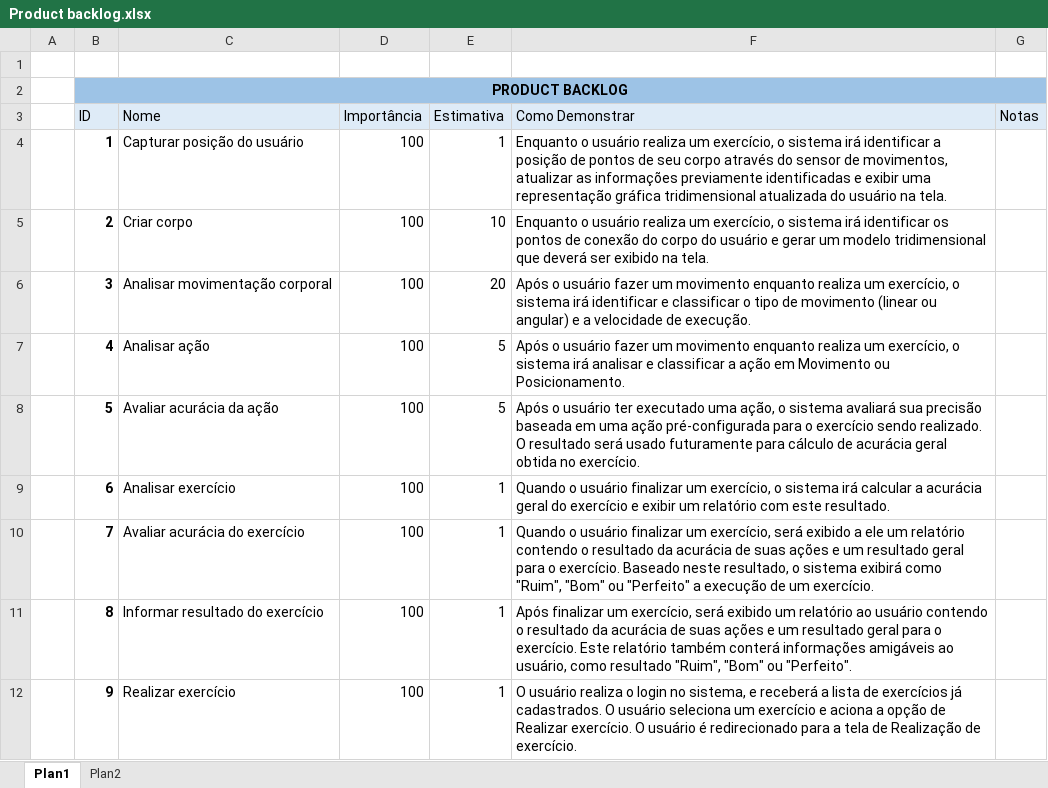
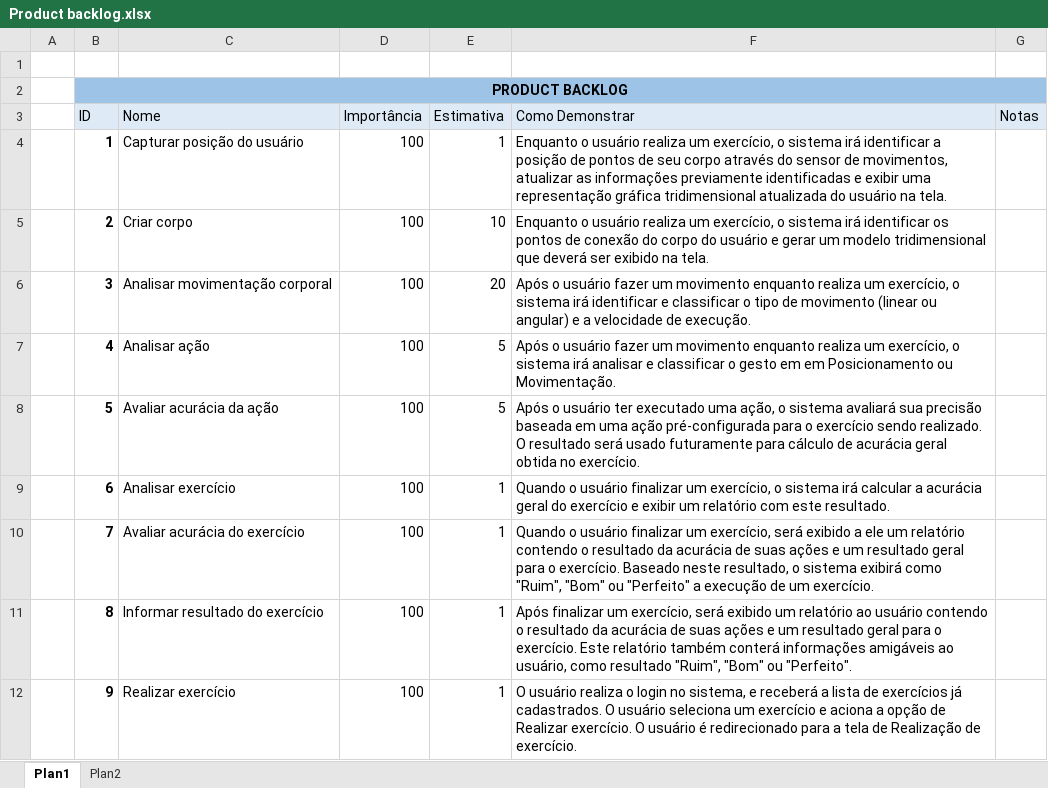
Before and after one commit to cgreche/Cin-tico, an Excel workbook: Cinetico/related_non_functional_resources/Product backlog.xlsx, sheet Plan1, drawn as a sheet; only a part is shown; values as stored, in another font and other column widths than the file's, no borders; table styles not drawn; the diff names each change by its address in the sheet, - before the commit and + after, or states it on an @@ line.

```diff
--- a/Cinetico/related_non_functional_resources/Product backlog.xlsx (sheet Plan1)
+++ b/Cinetico/related_non_functional_resources/Product backlog.xlsx (sheet Plan1)
-F7 (Como Demonstrar): …e classificar a ação em Movimento ou Posicionamento.
+F7 (Como Demonstrar): …e classificar o gesto em em Posicionamento ou Movimentação.
```
Also changed, not shown: sheet Plan2, 15 other files.
